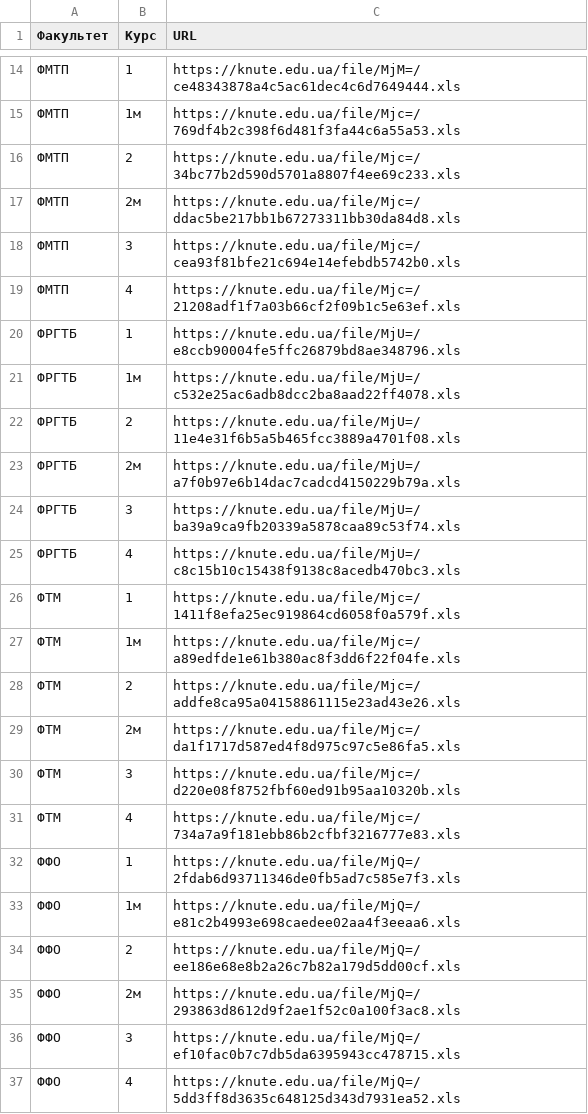
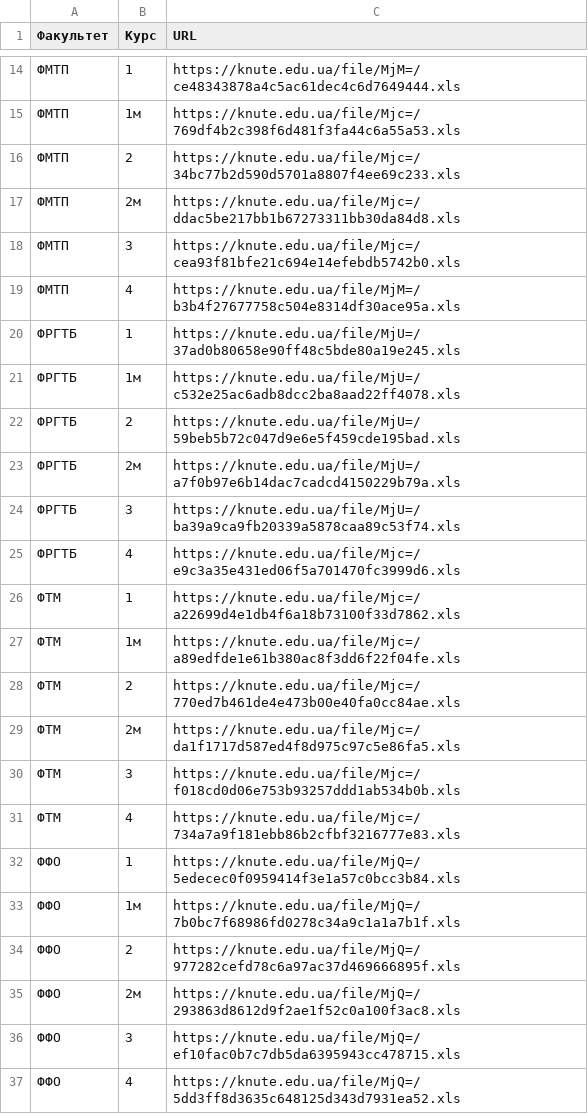
Before and after one commit to Nick-Alskling/ns_magistr_diploma, a CSV file: schedule.csv, drawn as a sheet; only a part is shown, gaps mark what is left out; the diff covers the shown part only.

```diff
--- a/schedule.csv
+++ b/schedule.csv
@@ -18,18 +18,18 @@
 ФМТП;3;https://knute.edu.ua/file/Mjc=/cea93f81bfe21c694e14efebdb5742b0.xls
-ФМТП;4;https://knute.edu.ua/file/Mjc=/21208adf1f7a03b66cf2f09b1c5e63ef.xls
-ФРГТБ;1;https://knute.edu.ua/file/MjU=/e8ccb90004fe5ffc26879bd8ae348796.xls
+ФМТП;4;https://knute.edu.ua/file/MjM=/b3b4f27677758c504e8314df30ace95a.xls
+ФРГТБ;1;https://knute.edu.ua/file/MjU=/37ad0b80658e90ff48c5bde80a19e245.xls
 ФРГТБ;1м;https://knute.edu.ua/file/MjU=/c532e25ac6adb8dcc2ba8aad22ff4078.xls
-ФРГТБ;2;https://knute.edu.ua/file/MjU=/11e4e31f6b5a5b465fcc3889a4701f08.xls
+ФРГТБ;2;https://knute.edu.ua/file/MjU=/59beb5b72c047d9e6e5f459cde195bad.xls
 ФРГТБ;2м;https://knute.edu.ua/file/MjU=/a7f0b97e6b14dac7cadcd4150229b79a.xls
 ФРГТБ;3;https://knute.edu.ua/file/MjU=/ba39a9ca9fb20339a5878caa89c53f74.xls
-ФРГТБ;4;https://knute.edu.ua/file/MjU=/c8c15b10c15438f9138c8acedb470bc3.xls
-ФТМ;1;https://knute.edu.ua/file/Mjc=/1411f8efa25ec919864cd6058f0a579f.xls
+ФРГТБ;4;https://knute.edu.ua/file/Mjc=/e9c3a35e431ed06f5a701470fc3999d6.xls
+ФТМ;1;https://knute.edu.ua/file/Mjc=/a22699d4e1db4f6a18b73100f33d7862.xls
 ФТМ;1м;https://knute.edu.ua/file/Mjc=/a89edfde1e61b380ac8f3dd6f22f04fe.xls
-ФТМ;2;https://knute.edu.ua/file/Mjc=/addfe8ca95a04158861115e23ad43e26.xls
+ФТМ;2;https://knute.edu.ua/file/Mjc=/770ed7b461de4e473b00e40fa0cc84ae.xls
 ФТМ;2м;https://knute.edu.ua/file/Mjc=/da1f1717d587ed4f8d975c97c5e86fa5.xls
-ФТМ;3;https://knute.edu.ua/file/Mjc=/d220e08f8752fbf60ed91b95aa10320b.xls
+ФТМ;3;https://knute.edu.ua/file/Mjc=/f018cd0d06e753b93257ddd1ab534b0b.xls
 ФТМ;4;https://knute.edu.ua/file/Mjc=/734a7a9f181ebb86b2cfbf3216777e83.xls
-ФФО;1;https://knute.edu.ua/file/MjQ=/2fdab6d93711346de0fb5ad7c585e7f3.xls
-ФФО;1м;https://knute.edu.ua/file/MjQ=/e81c2b4993e698caedee02aa4f3eeaa6.xls
-ФФО;2;https://knute.edu.ua/file/MjQ=/ee186e68e8b2a26c7b82a179d5dd00cf.xls
+ФФО;1;https://knute.edu.ua/file/MjQ=/5edecec0f0959414f3e1a57c0bcc3b84.xls
+ФФО;1м;https://knute.edu.ua/file/MjQ=/7b0bc7f68986fd0278c34a9c1a1a7b1f.xls
+ФФО;2;https://knute.edu.ua/file/MjQ=/977282cefd78c6a97ac37d469666895f.xls
 ФФО;2м;https://knute.edu.ua/file/MjQ=/293863d8612d9f2ae1f52c0a100f3ac8.xls
```
Also changed, not shown: 5 edited cells elsewhere in this file, kafedra.csv, news.csv, 14 other files.
